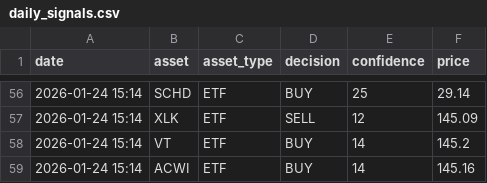
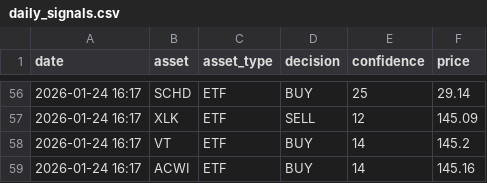
Before and after one commit to JMRCGuedes/Invest, a CSV file: daily_signals.csv, drawn as a sheet; only a part is shown, gaps mark what is left out; the diff covers the shown part only.

```diff
--- a/daily_signals.csv
+++ b/daily_signals.csv
@@ -56,4 +56,4 @@ date,asset,asset_type,decision,confidence,price
-2026-01-24 15:14,SCHD,ETF,BUY,25,29.14
-2026-01-24 15:14,XLK,ETF,SELL,12,145.09
-2026-01-24 15:14,VT,ETF,BUY,14,145.2
-2026-01-24 15:14,ACWI,ETF,BUY,14,145.16
+2026-01-24 16:17,SCHD,ETF,BUY,25,29.14
+2026-01-24 16:17,XLK,ETF,SELL,12,145.09
+2026-01-24 16:17,VT,ETF,BUY,14,145.2
+2026-01-24 16:17,ACWI,ETF,BUY,14,145.16
```
Also changed, not shown: 54 edited cells elsewhere in this file, trade_history.csv.
